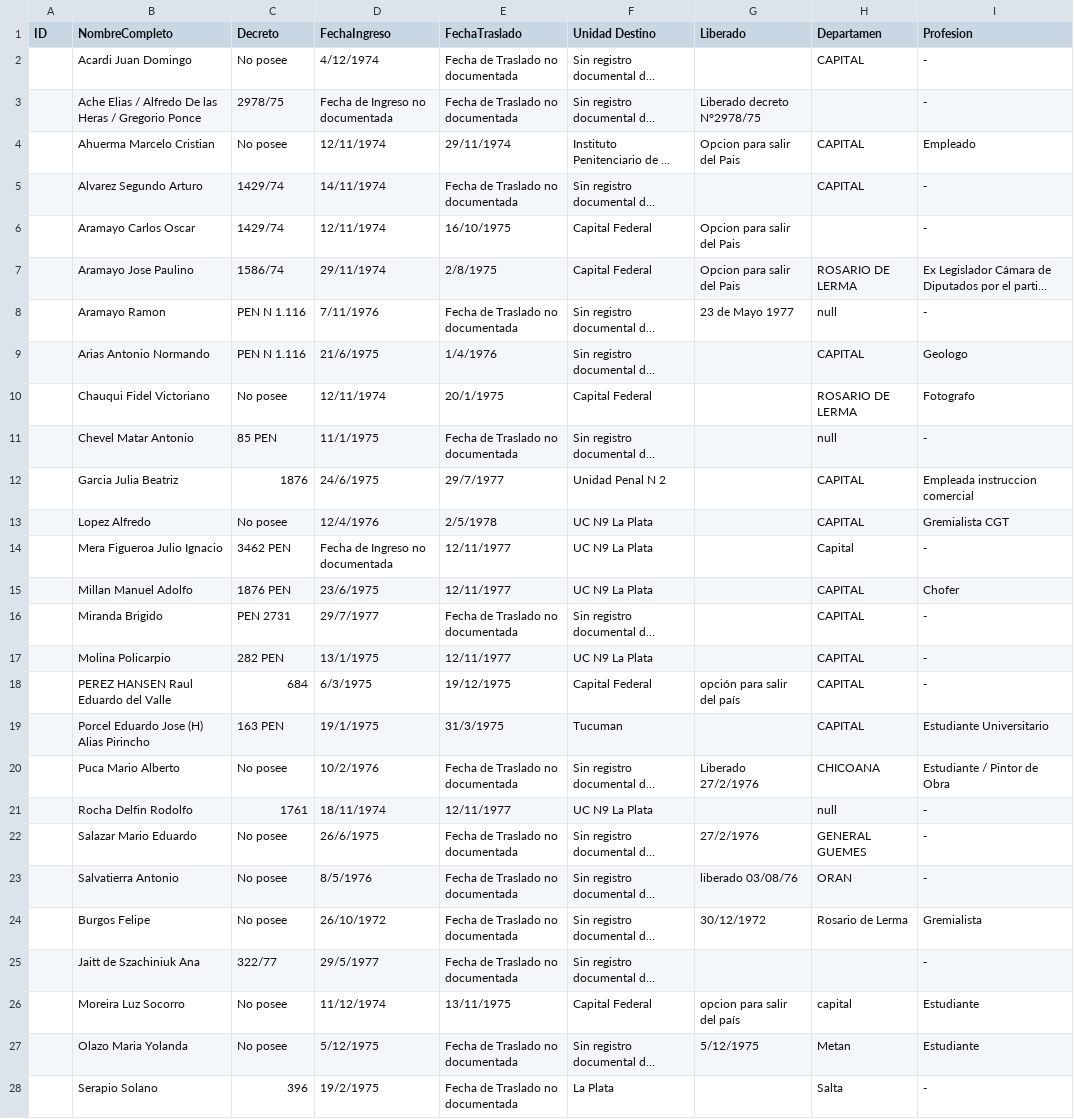
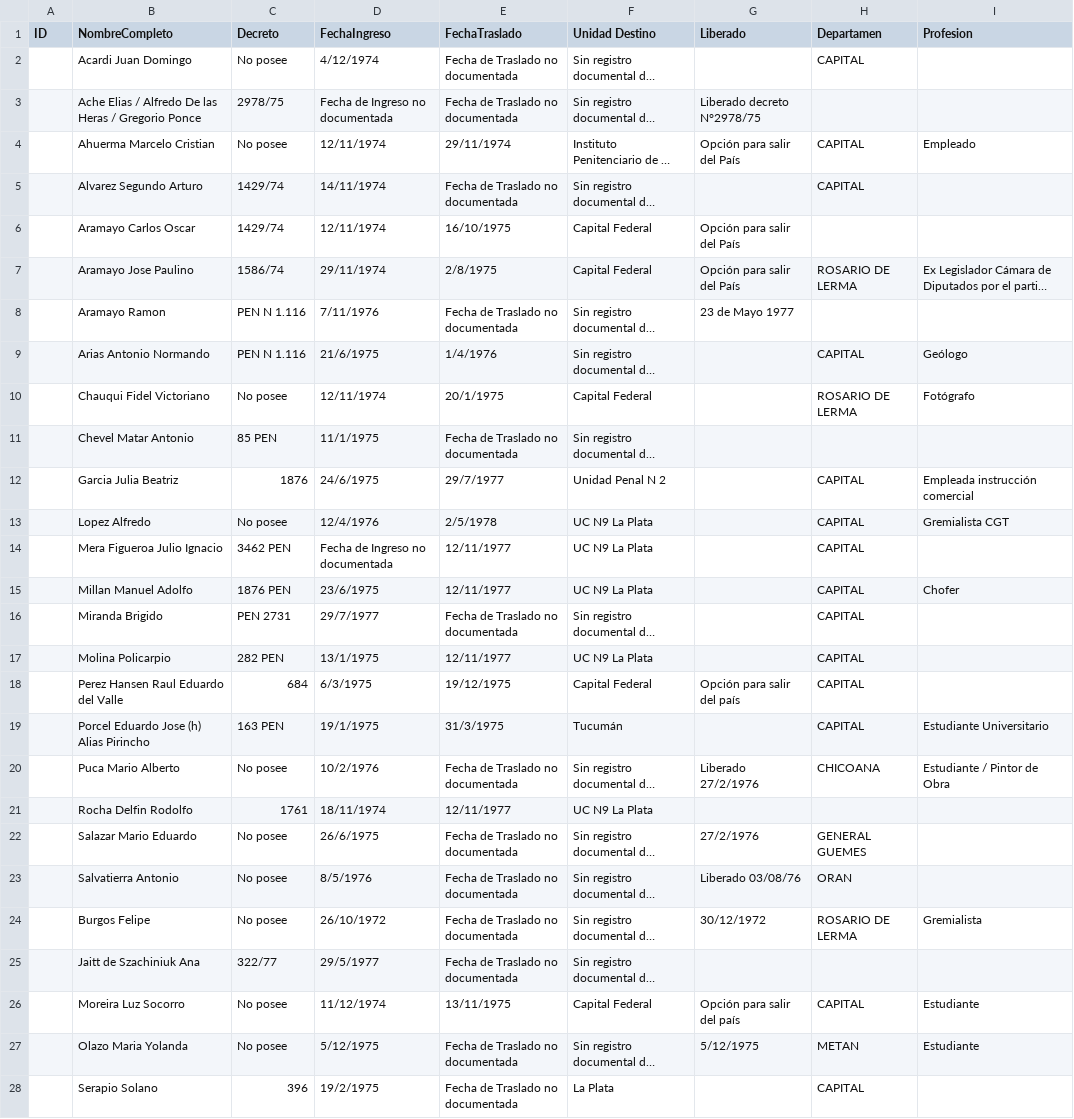
Before and after one commit to archivodelamemoriasalta/Geografia-del-encierro, a CSV file: presos_politicos_salta.csv, drawn as a sheet; only a part is shown; long unchanged cells end in …; the diff covers the shown part only; the diff names each change by its address in the sheet, - before the commit and + after, or states it on an @@ line.

```diff
--- a/presos_politicos_salta.csv
+++ b/presos_politicos_salta.csv
-I2:I3 (Profesion): -
+I2:I3 (Profesion): (empty)
-G4 (Liberado): Opcion para salir del Pais
+G4 (Liberado): Opción para salir del País
-I5:I6 (Profesion): -
+I5:I6 (Profesion): (empty)
-G6:G7 (Liberado): Opcion para salir del Pais
+G6:G7 (Liberado): Opción para salir del País
-H8 (Departamen): null
+H8 (Departamen): (empty)
-I8 (Profesion): -
+I8 (Profesion): (empty)
-I9 (Profesion): Geologo
+I9 (Profesion): Geólogo
-I10 (Profesion): Fotografo
+I10 (Profesion): Fotógrafo
-H11 (Departamen): null
+H11 (Departamen): (empty)
-I11 (Profesion): -
+I11 (Profesion): (empty)
-I12 (Profesion): Empleada instruccion comercial
+I12 (Profesion): Empleada instrucción comercial
-H14 (Departamen): Capital
+H14 (Departamen): CAPITAL
-I14 (Profesion): -
+I14 (Profesion): (empty)
-I16:I18 (Profesion): -
+I16:I18 (Profesion): (empty)
-B18 (NombreCompleto): PEREZ HANSEN Raul Eduardo del Valle
+B18 (NombreCompleto): Perez Hansen Raul Eduardo del Valle
-G18 (Liberado): opción para salir del país
+G18 (Liberado): Opción para salir del país
-B19 (NombreCompleto): Porcel Eduardo Jose (H) Alias Pirincho
+B19 (NombreCompleto): Porcel Eduardo Jose (h) Alias Pirincho
-F19 (Unidad Destino): Tucuman
+F19 (Unidad Destino): Tucumán
-H21 (Departamen): null
+H21 (Departamen): (empty)
-I21:I23 (Profesion): -
+I21:I23 (Profesion): (empty)
-G23 (Liberado): liberado 03/08/76
+G23 (Liberado): Liberado 03/08/76
-H24 (Departamen): Rosario de Lerma
+H24 (Departamen): ROSARIO DE LERMA
-I25 (Profesion): -
+I25 (Profesion): (empty)
-G26 (Liberado): opcion para salir del país
+G26 (Liberado): Opción para salir del país
-H26 (Departamen): capital
+H26 (Departamen): CAPITAL
-H27 (Departamen): Metan
+H27 (Departamen): METAN
-H28 (Departamen): Salta
+H28 (Departamen): CAPITAL
-I28 (Profesion): -
+I28 (Profesion): (empty)
```
Also changed, not shown: 3 edited cells elsewhere in this file, 1 other file.
